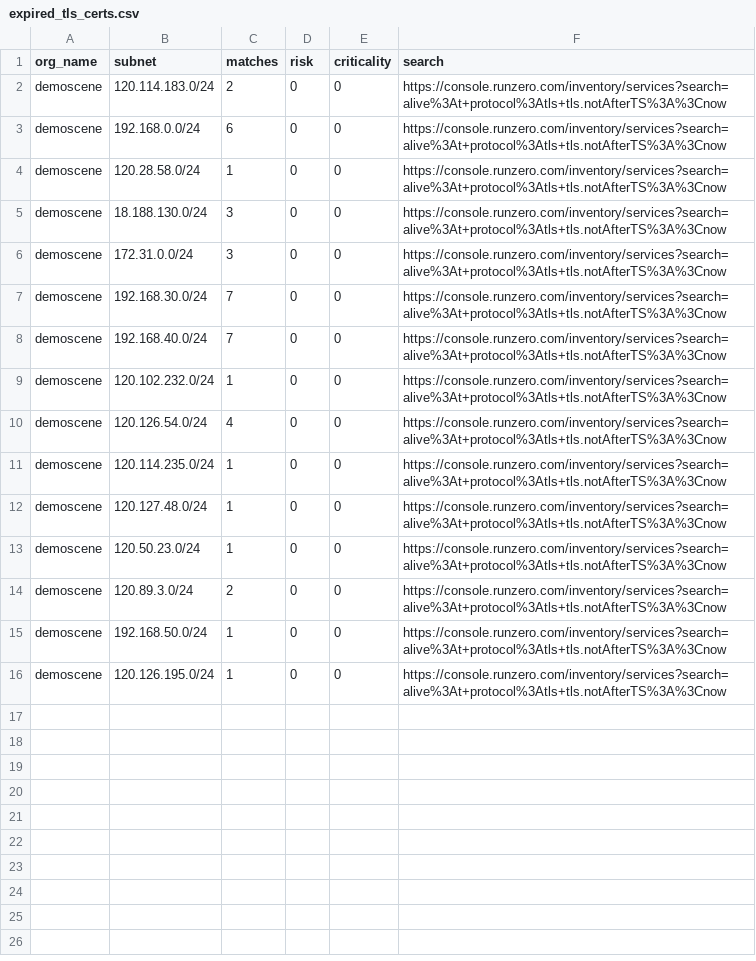
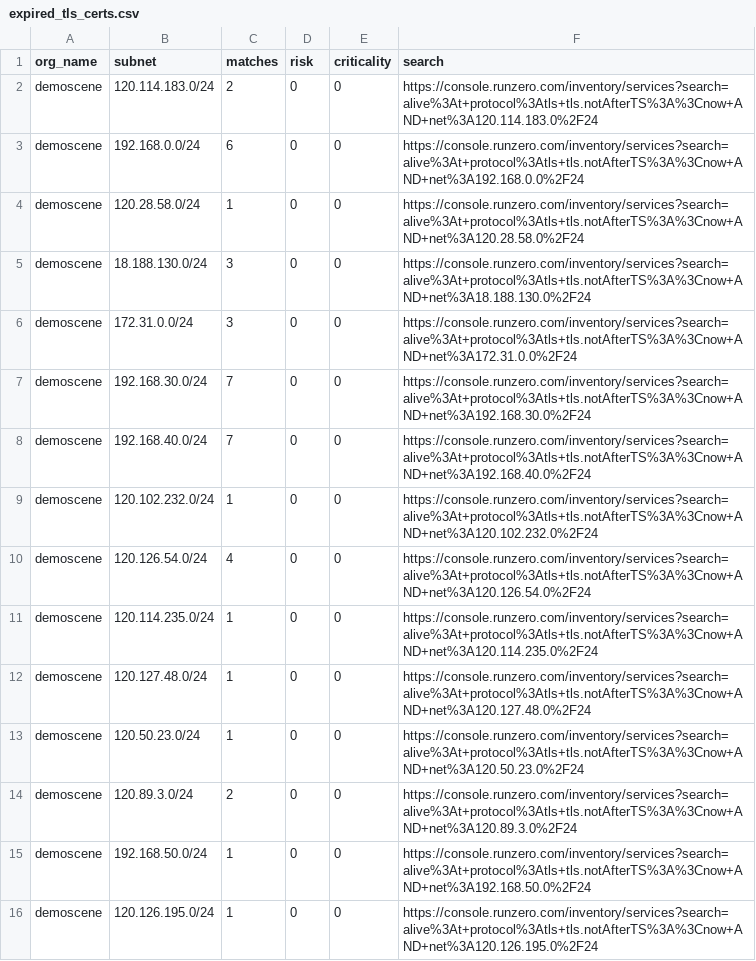
Before and after one commit to tdiderich/runZero-scripts, a CSV file: risky-subnets/demoscene/services/expired_tls_certs.csv, drawn as a sheet.

```diff
--- a/risky-subnets/demoscene/services/expired_tls_certs.csv
+++ b/risky-subnets/demoscene/services/expired_tls_certs.csv
@@ -1,16 +1,16 @@
 org_name,subnet,matches,risk,criticality,search
-demoscene,120.114.183.0/24,2,0,0,https://console.runzero.com/inventory/services?search=alive%3At+protocol%3Atls+tls.notAfterTS%3A%3Cnow
-demoscene,192.168.0.0/24,6,0,0,https://console.runzero.com/inventory/services?search=alive%3At+protocol%3Atls+tls.notAfterTS%3A%3Cnow
-demoscene,120.28.58.0/24,1,0,0,https://console.runzero.com/inventory/services?search=alive%3At+protocol%3Atls+tls.notAfterTS%3A%3Cnow
-demoscene,18.188.130.0/24,3,0,0,https://console.runzero.com/inventory/services?search=alive%3At+protocol%3Atls+tls.notAfterTS%3A%3Cnow
-demoscene,172.31.0.0/24,3,0,0,https://console.runzero.com/inventory/services?search=alive%3At+protocol%3Atls+tls.notAfterTS%3A%3Cnow
-demoscene,192.168.30.0/24,7,0,0,https://console.runzero.com/inventory/services?search=alive%3At+protocol%3Atls+tls.notAfterTS%3A%3Cnow
-demoscene,192.168.40.0/24,7,0,0,https://console.runzero.com/inventory/services?search=alive%3At+protocol%3Atls+tls.notAfterTS%3A%3Cnow
-demoscene,120.102.232.0/24,1,0,0,https://console.runzero.com/inventory/services?search=alive%3At+protocol%3Atls+tls.notAfterTS%3A%3Cnow
-demoscene,120.126.54.0/24,4,0,0,https://console.runzero.com/inventory/services?search=alive%3At+protocol%3Atls+tls.notAfterTS%3A%3Cnow
-demoscene,120.114.235.0/24,1,0,0,https://console.runzero.com/inventory/services?search=alive%3At+protocol%3Atls+tls.notAfterTS%3A%3Cnow
-demoscene,120.127.48.0/24,1,0,0,https://console.runzero.com/inventory/services?search=alive%3At+protocol%3Atls+tls.notAfterTS%3A%3Cnow
-demoscene,120.50.23.0/24,1,0,0,https://console.runzero.com/inventory/services?search=alive%3At+protocol%3Atls+tls.notAfterTS%3A%3Cnow
-demoscene,120.89.3.0/24,2,0,0,https://console.runzero.com/inventory/services?search=alive%3At+protocol%3Atls+tls.notAfterTS%3A%3Cnow
-demoscene,192.168.50.0/24,1,0,0,https://console.runzero.com/inventory/services?search=alive%3At+protocol%3Atls+tls.notAfterTS%3A%3Cnow
-demoscene,120.126.195.0/24,1,0,0,https://console.runzero.com/inventory/services?search=alive%3At+protocol%3Atls+tls.notAfterTS%3A%3Cnow
+demoscene,120.114.183.0/24,2,0,0,https://console.runzero.com/inventory/services?search=alive%3At+protocol%3Atls+tls.notAfterTS%3A%3Cnow+AND+net%3A120.114.183.0%2F24
+demoscene,192.168.0.0/24,6,0,0,https://console.runzero.com/inventory/services?search=alive%3At+protocol%3Atls+tls.notAfterTS%3A%3Cnow+AND+net%3A192.168.0.0%2F24
+demoscene,120.28.58.0/24,1,0,0,https://console.runzero.com/inventory/services?search=alive%3At+protocol%3Atls+tls.notAfterTS%3A%3Cnow+AND+net%3A120.28.58.0%2F24
+demoscene,18.188.130.0/24,3,0,0,https://console.runzero.com/inventory/services?search=alive%3At+protocol%3Atls+tls.notAfterTS%3A%3Cnow+AND+net%3A18.188.130.0%2F24
+demoscene,172.31.0.0/24,3,0,0,https://console.runzero.com/inventory/services?search=alive%3At+protocol%3Atls+tls.notAfterTS%3A%3Cnow+AND+net%3A172.31.0.0%2F24
+demoscene,192.168.30.0/24,7,0,0,https://console.runzero.com/inventory/services?search=alive%3At+protocol%3Atls+tls.notAfterTS%3A%3Cnow+AND+net%3A192.168.30.0%2F24
+demoscene,192.168.40.0/24,7,0,0,https://console.runzero.com/inventory/services?search=alive%3At+protocol%3Atls+tls.notAfterTS%3A%3Cnow+AND+net%3A192.168.40.0%2F24
+demoscene,120.102.232.0/24,1,0,0,https://console.runzero.com/inventory/services?search=alive%3At+protocol%3Atls+tls.notAfterTS%3A%3Cnow+AND+net%3A120.102.232.0%2F24
+demoscene,120.126.54.0/24,4,0,0,https://console.runzero.com/inventory/services?search=alive%3At+protocol%3Atls+tls.notAfterTS%3A%3Cnow+AND+net%3A120.126.54.0%2F24
+demoscene,120.114.235.0/24,1,0,0,https://console.runzero.com/inventory/services?search=alive%3At+protocol%3Atls+tls.notAfterTS%3A%3Cnow+AND+net%3A120.114.235.0%2F24
+demoscene,120.127.48.0/24,1,0,0,https://console.runzero.com/inventory/services?search=alive%3At+protocol%3Atls+tls.notAfterTS%3A%3Cnow+AND+net%3A120.127.48.0%2F24
+demoscene,120.50.23.0/24,1,0,0,https://console.runzero.com/inventory/services?search=alive%3At+protocol%3Atls+tls.notAfterTS%3A%3Cnow+AND+net%3A120.50.23.0%2F24
+demoscene,120.89.3.0/24,2,0,0,https://console.runzero.com/inventory/services?search=alive%3At+protocol%3Atls+tls.notAfterTS%3A%3Cnow+AND+net%3A120.89.3.0%2F24
+demoscene,192.168.50.0/24,1,0,0,https://console.runzero.com/inventory/services?search=alive%3At+protocol%3Atls+tls.notAfterTS%3A%3Cnow+AND+net%3A192.168.50.0%2F24
+demoscene,120.126.195.0/24,1,0,0,https://console.runzero.com/inventory/services?search=alive%3At+protocol%3Atls+tls.notAfterTS%3A%3Cnow+AND+net%3A120.126.195.0%2F24
```
Also changed, not shown: risky-subnets/demoscene/assets/assets_missing_crowdstrike.csv, risky-subnets/lab_network/assets/assets_missing_crowdstrike.csv, 8 other files.
